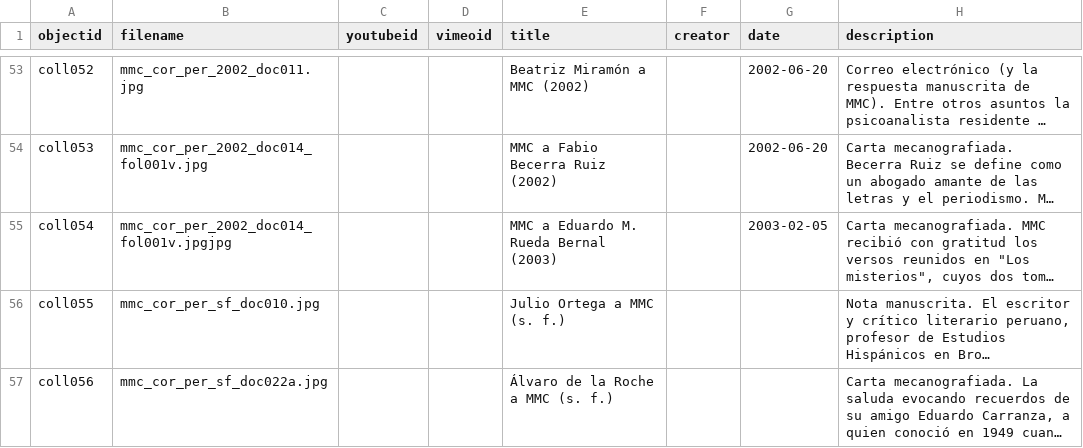
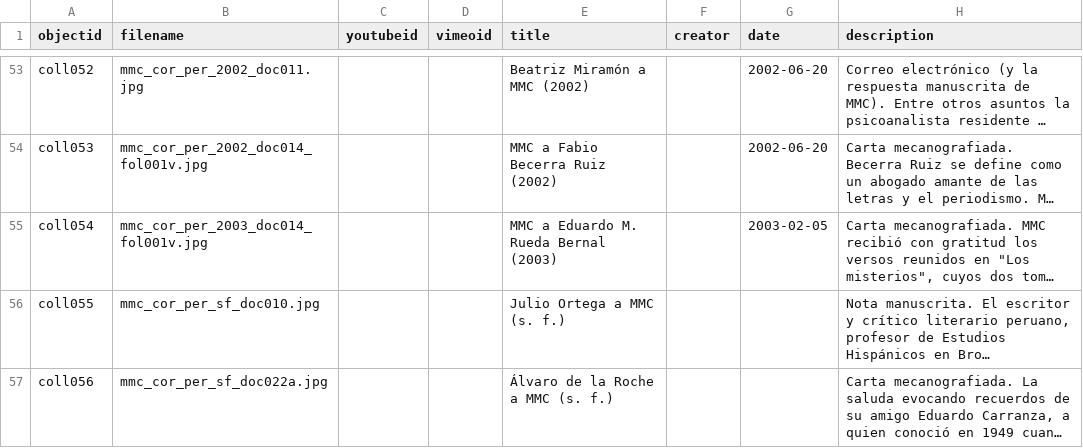
Before and after one commit to NataliaConsuegra/cartas_mmc, a CSV file: _data/metadatos_mmc_multiple_items - Hoja 1.csv, drawn as a sheet; only a part is shown, gaps mark what is left out; long unchanged cells end in …; the diff names each change by its address in the sheet, - before the commit and + after, or states it on an @@ line.

Commit message:
nueva subida datos

```diff
--- a/_data/metadatos_mmc_multiple_items - Hoja 1.csv
+++ b/_data/metadatos_mmc_multiple_items - Hoja 1.csv
-B55 (filename): mmc_cor_per_2002_doc014_fol001v.jpgjpg
+B55 (filename): mmc_cor_per_2003_doc014_fol001v.jpg
```
